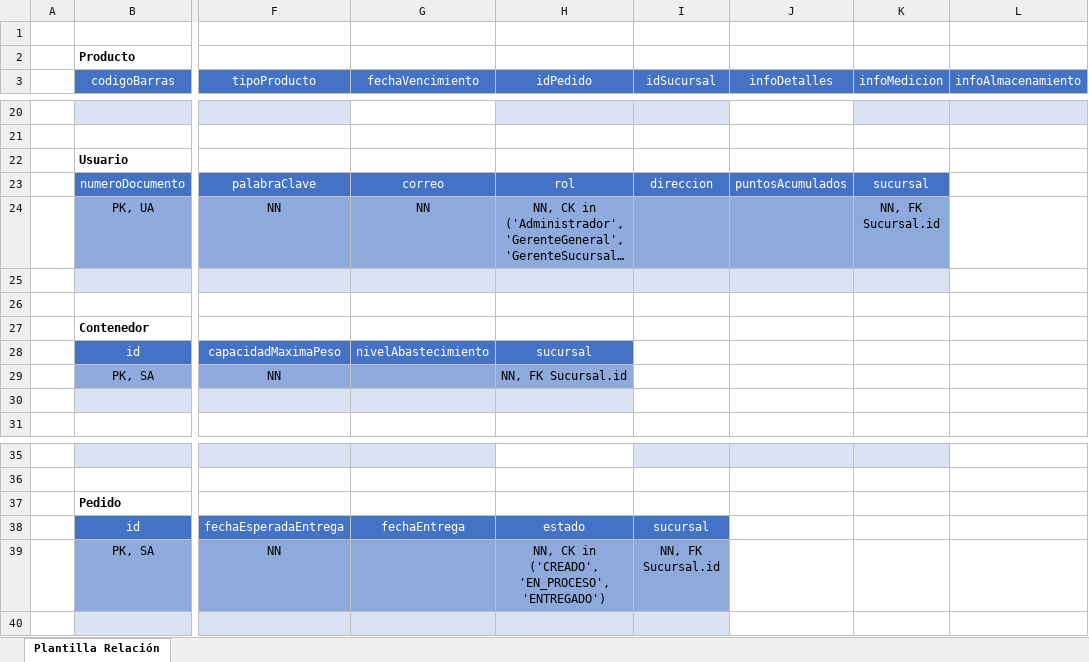
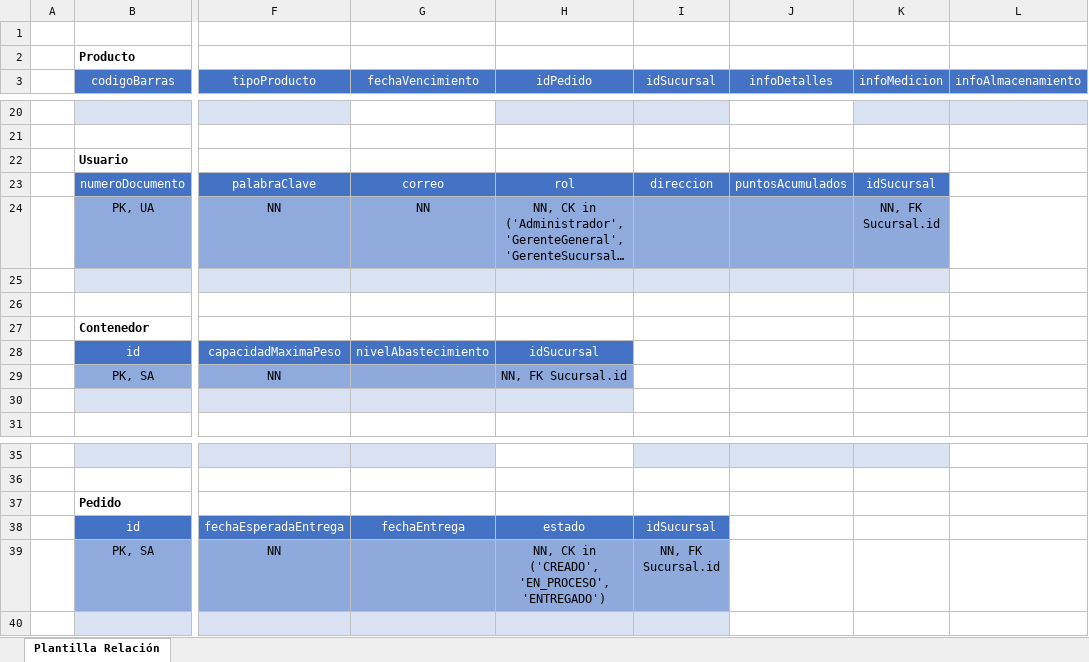
Before and after one commit to transactional-systems-course/team-activities, an Excel workbook: proyecto/iteración-2/docs/modelos/modelo-relacional.xlsx, sheet Plantilla Relación, drawn as a sheet; only a part is shown, gaps mark what is left out; long unchanged cells end in …; values as stored, in another font and other column widths than the file's, no borders; charts and pictures not drawn; the diff names each change by its address in the sheet, - before the commit and + after, or states it on an @@ line.

Commit message:
Fix[ITE2]: change table constraints creation

```diff
--- a/proyecto/iteración-2/docs/modelos/modelo-relacional.xlsx (sheet Plantilla Relación)
+++ b/proyecto/iteración-2/docs/modelos/modelo-relacional.xlsx (sheet Plantilla Relación)
-K23 (infoMedicion): sucursal
+K23 (infoMedicion): idSucursal
-H28 (idPedido): sucursal
+H28 (idPedido): idSucursal
-I38 (idSucursal): sucursal
+I38 (idSucursal): idSucursal
```
Also changed, not shown: 13 other files.
